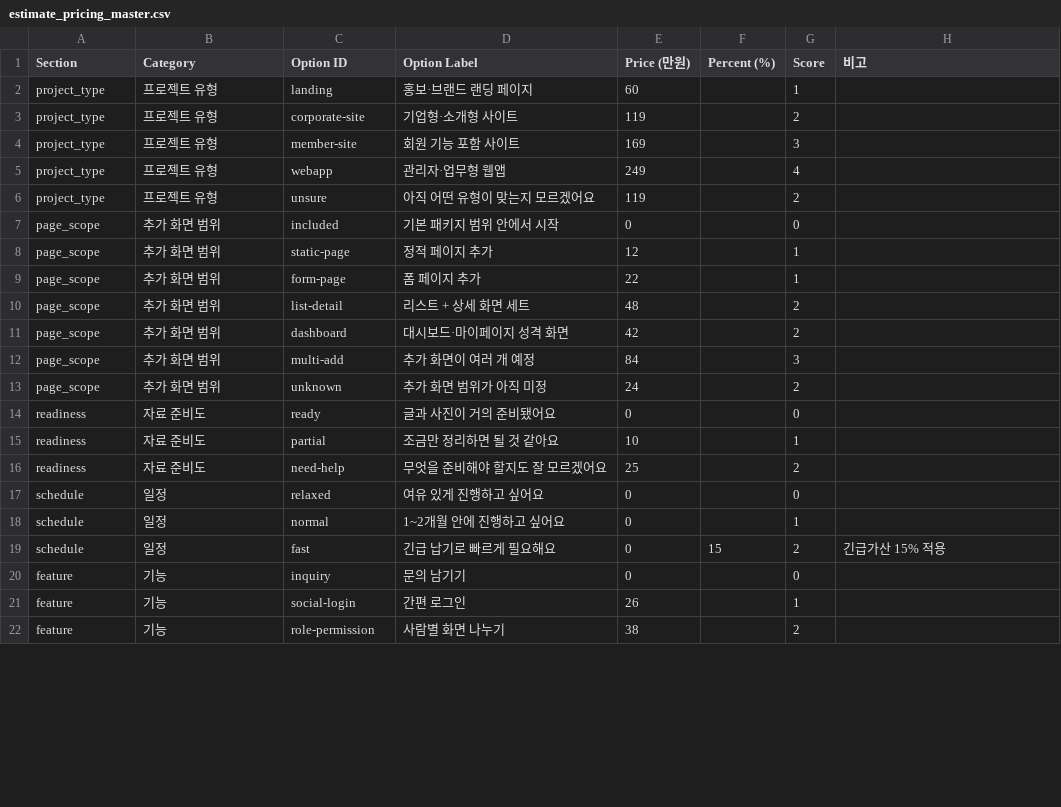
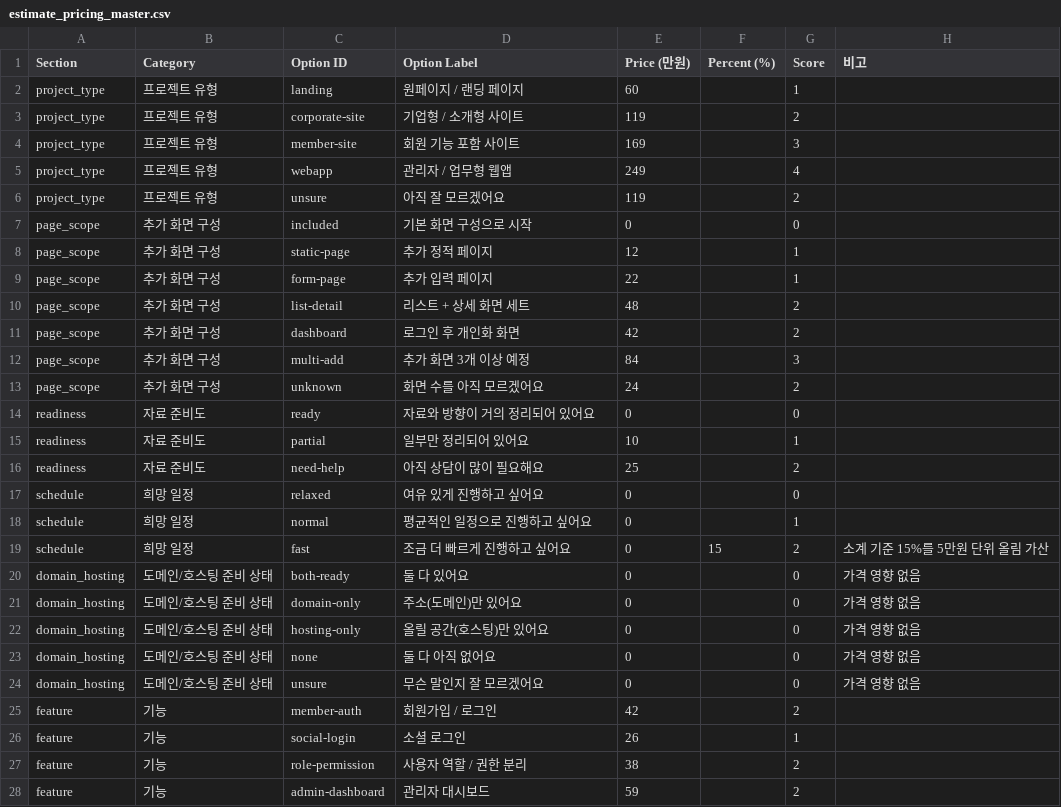
Before and after one commit to Goni29/Gonish, a CSV file: docs/internal/estimate_pricing_master.csv, drawn as a sheet; only a part is shown; the diff covers the shown part only.

```diff
--- a/docs/internal/estimate_pricing_master.csv
+++ b/docs/internal/estimate_pricing_master.csv
@@ -1,22 +1,28 @@
 "Section","Category","Option ID","Option Label","Price (만원)","Percent (%)","Score","비고"
-"project_type","프로젝트 유형","landing","홍보·브랜드 랜딩 페이지","60","","1",""
-"project_type","프로젝트 유형","corporate-site","기업형·소개형 사이트","119","","2",""
+"project_type","프로젝트 유형","landing","원페이지 / 랜딩 페이지","60","","1",""
+"project_type","프로젝트 유형","corporate-site","기업형 / 소개형 사이트","119","","2",""
 "project_type","프로젝트 유형","member-site","회원 기능 포함 사이트","169","","3",""
-"project_type","프로젝트 유형","webapp","관리자·업무형 웹앱","249","","4",""
-"project_type","프로젝트 유형","unsure","아직 어떤 유형이 맞는지 모르겠어요","119","","2",""
-"page_scope","추가 화면 범위","included","기본 패키지 범위 안에서 시작","0","","0",""
-"page_scope","추가 화면 범위","static-page","정적 페이지 추가","12","","1",""
-"page_scope","추가 화면 범위","form-page","폼 페이지 추가","22","","1",""
-"page_scope","추가 화면 범위","list-detail","리스트 + 상세 화면 세트","48","","2",""
-"page_scope","추가 화면 범위","dashboard","대시보드·마이페이지 성격 화면","42","","2",""
-"page_scope","추가 화면 범위","multi-add","추가 화면이 여러 개 예정","84","","3",""
-"page_scope","추가 화면 범위","unknown","추가 화면 범위가 아직 미정","24","","2",""
-"readiness","자료 준비도","ready","글과 사진이 거의 준비됐어요","0","","0",""
-"readiness","자료 준비도","partial","조금만 정리하면 될 것 같아요","10","","1",""
-"readiness","자료 준비도","need-help","무엇을 준비해야 할지도 잘 모르겠어요","25","","2",""
-"schedule","일정","relaxed","여유 있게 진행하고 싶어요","0","","0",""
-"schedule","일정","normal","1~2개월 안에 진행하고 싶어요","0","","1",""
-"schedule","일정","fast","긴급 납기로 빠르게 필요해요","0","15","2","긴급가산 15% 적용"
-"feature","기능","inquiry","문의 남기기","0","","0",""
-"feature","기능","social-login","간편 로그인","26","","1",""
-"feature","기능","role-permission","사람별 화면 나누기","38","","2",""
+"project_type","프로젝트 유형","webapp","관리자 / 업무형 웹앱","249","","4",""
+"project_type","프로젝트 유형","unsure","아직 잘 모르겠어요","119","","2",""
+"page_scope","추가 화면 구성","included","기본 화면 구성으로 시작","0","","0",""
+"page_scope","추가 화면 구성","static-page","추가 정적 페이지","12","","1",""
+"page_scope","추가 화면 구성","form-page","추가 입력 페이지","22","","1",""
+"page_scope","추가 화면 구성","list-detail","리스트 + 상세 화면 세트","48","","2",""
+"page_scope","추가 화면 구성","dashboard","로그인 후 개인화 화면","42","","2",""
+"page_scope","추가 화면 구성","multi-add","추가 화면 3개 이상 예정","84","","3",""
+"page_scope","추가 화면 구성","unknown","화면 수를 아직 모르겠어요","24","","2",""
+"readiness","자료 준비도","ready","자료와 방향이 거의 정리되어 있어요","0","","0",""
+"readiness","자료 준비도","partial","일부만 정리되어 있어요","10","","1",""
+"readiness","자료 준비도","need-help","아직 상담이 많이 필요해요","25","","2",""
+"schedule","희망 일정","relaxed","여유 있게 진행하고 싶어요","0","","0",""
+"schedule","희망 일정","normal","평균적인 일정으로 진행하고 싶어요","0","","1",""
+"schedule","희망 일정","fast","조금 더 빠르게 진행하고 싶어요","0","15","2","소계 기준 15%를 5만원 단위 올림 가산"
+"domain_hosting","도메인/호스팅 준비 상태","both-ready","둘 다 있어요","0","","0","가격 영향 없음"
+"domain_hosting","도메인/호스팅 준비 상태","domain-only","주소(도메인)만 있어요","0","","0","가격 영향 없음"
+"domain_hosting","도메인/호스팅 준비 상태","hosting-only","올릴 공간(호스팅)만 있어요","0","","0","가격 영향 없음"
+"domain_hosting","도메인/호스팅 준비 상태","none","둘 다 아직 없어요","0","","0","가격 영향 없음"
+"domain_hosting","도메인/호스팅 준비 상태","unsure","무슨 말인지 잘 모르겠어요","0","","0","가격 영향 없음"
+"feature","기능","member-auth","회원가입 / 로그인","42","","2",""
+"feature","기능","social-login","소셜 로그인","26","","1",""
+"feature","기능","role-permission","사용자 역할 / 권한 분리","38","","2",""
+"feature","기능","admin-dashboard","관리자 대시보드","59","","2",""
```
Also changed, not shown: 2 added rows, 14 removed rows and 12 edited cells elsewhere in this file, docs/internal/estimate_calc_rules.csv, 48 other files.
